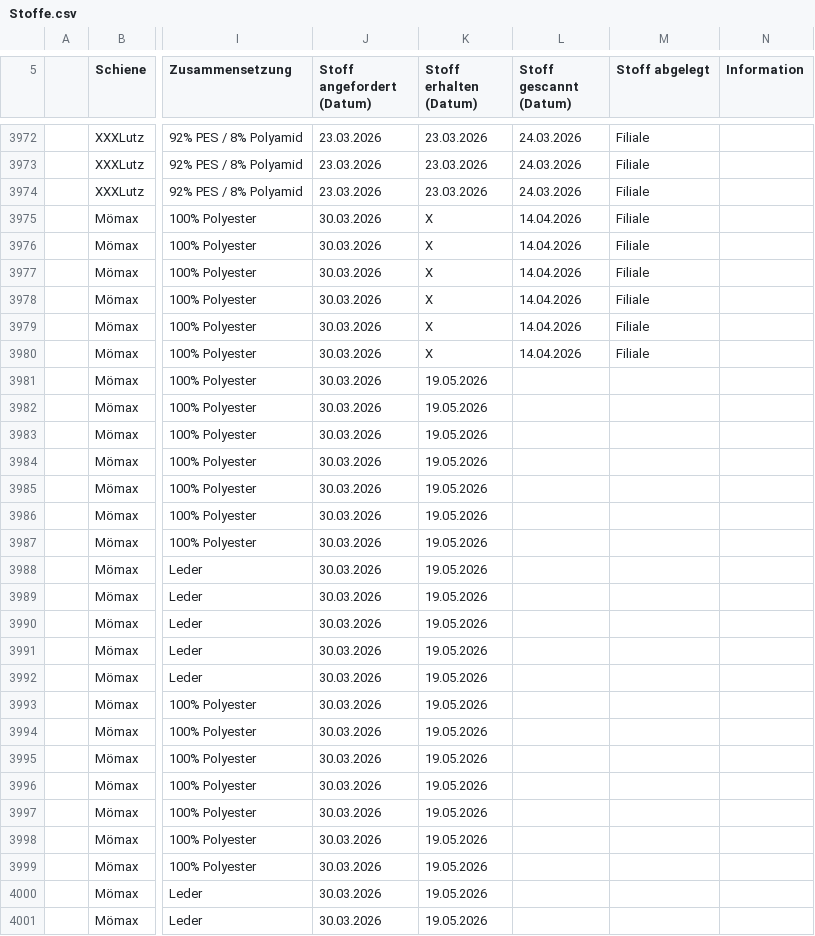
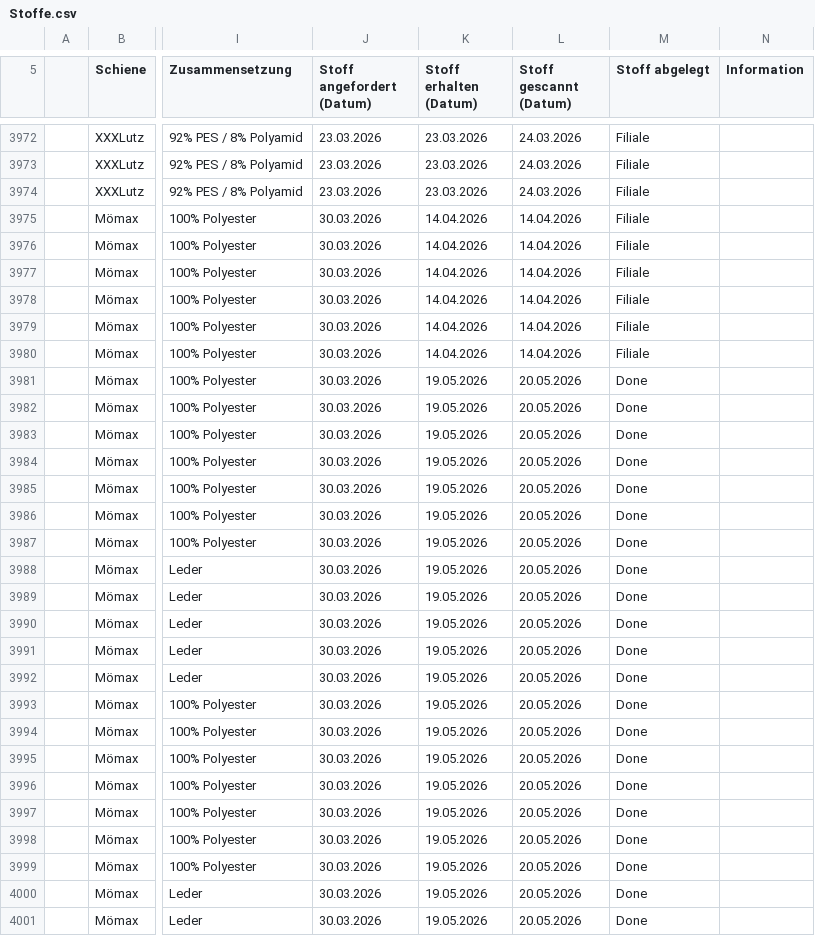
Before and after one commit to WALM-DC/WebTools, a CSV file: public/Stoffe.csv, drawn as a sheet; only a part is shown, gaps mark what is left out; the diff covers the shown part only; the diff names each change by its address in the sheet, - before the commit and + after, or states it on an @@ line.

```diff
--- a/public/Stoffe.csv
+++ b/public/Stoffe.csv
-K3975:K3980 (Stoff erhalten (Datum)): X
+K3975:K3980 (Stoff erhalten (Datum)): 14.04.2026
-L3981:L4001 (Stoff gescannt (Datum)): (empty)
+L3981:L4001 (Stoff gescannt (Datum)): 20.05.2026
-M3981:M4001 (Stoff abgelegt): (empty)
+M3981:M4001 (Stoff abgelegt): Done
```
Also changed, not shown: 31 edited cells elsewhere in this file, 2 other files.
